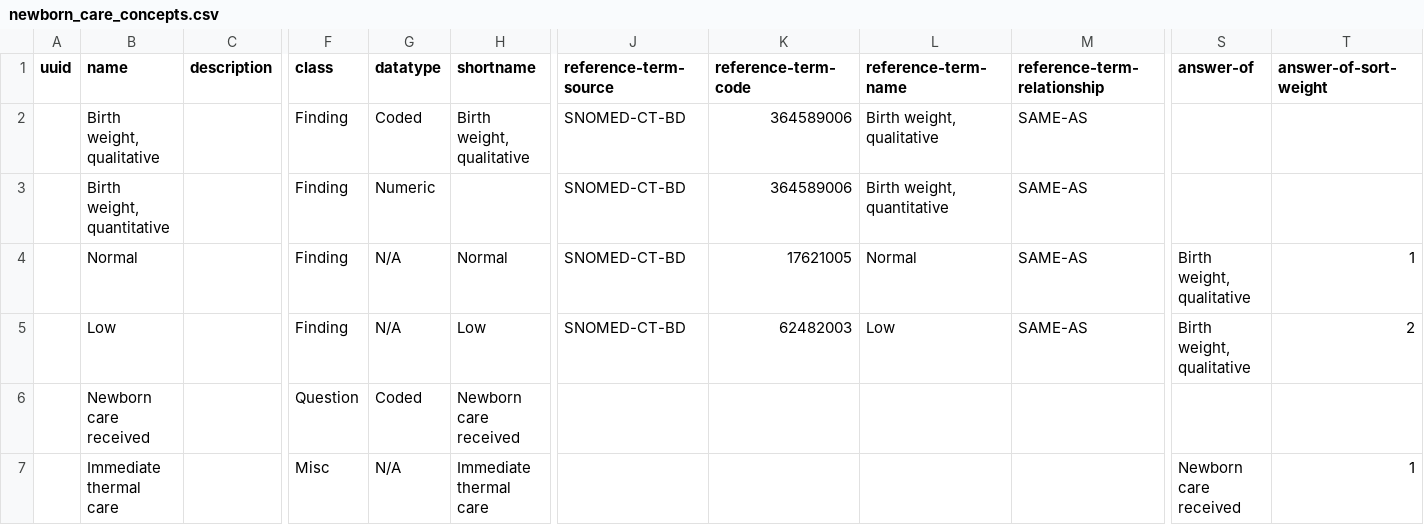
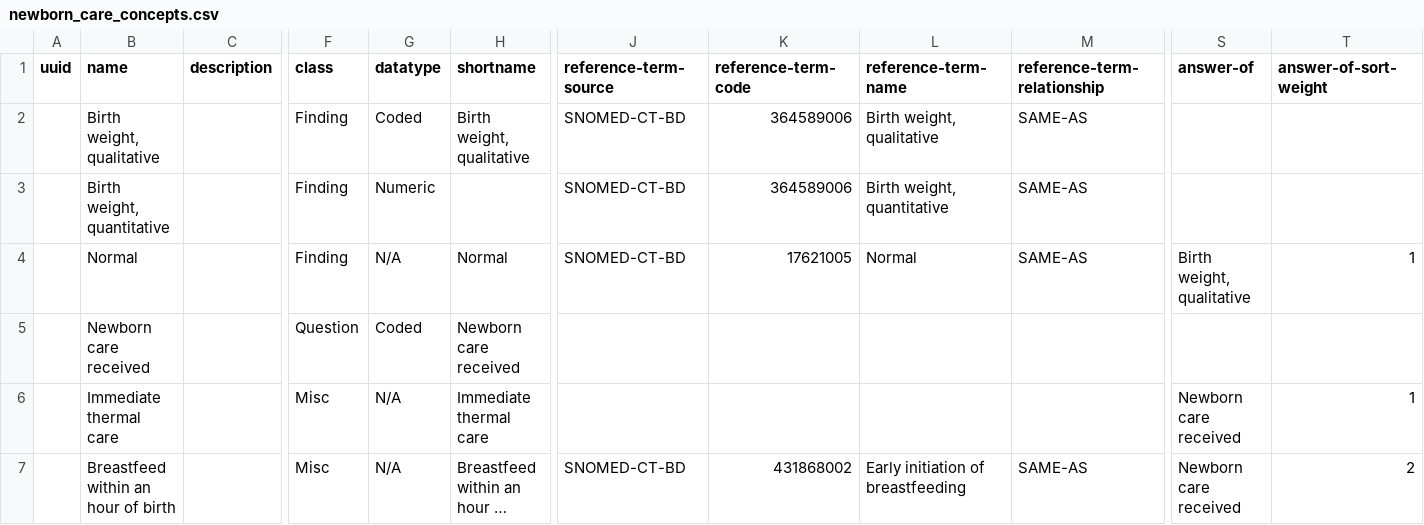
Before and after one commit to SharedHealth/HIE-Data, a CSV file: src/main/resources/data/openmrs-concept/tr/chw_concepts/newborn_care_concepts.csv, drawn as a sheet; only a part is shown, gaps mark what is left out; the shorter side is filled out with more unchanged rows; long unchanged cells end in …; rows hold the shown columns only; the diff names each change by its address in the sheet, - before the commit and + after, or states it on an @@ line.

Commit message:
Monika | Removed some codes

```diff
--- a/src/main/resources/data/openmrs-concept/tr/chw_concepts/newborn_care_concepts.csv
+++ b/src/main/resources/data/openmrs-concept/tr/chw_concepts/newborn_care_concepts.csv
-row 5:  | Low |  | Finding | N/A | Low | SNOMED-CT-BD | 62482003 | Low | SAME-AS | Birth weight, qualitative | 2
```
